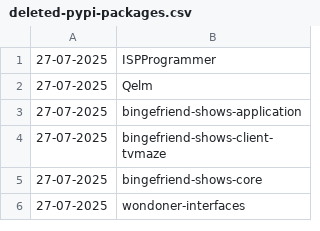
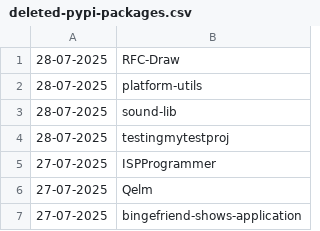
Before and after one commit to NordCoderd/deleted-pypi-package-index, a CSV file: pypi-uploader-directory/deleted-pypi-packages.csv, drawn as a sheet; only a part is shown; the shorter side is filled out with more unchanged rows; the diff names each change by its address in the sheet, - before the commit and + after, or states it on an @@ line.

```diff
--- a/pypi-uploader-directory/deleted-pypi-packages.csv
+++ b/pypi-uploader-directory/deleted-pypi-packages.csv
+row 1: 28-07-2025 | RFC-Draw
+row 2: 28-07-2025 | platform-utils
+row 3: 28-07-2025 | sound-lib
+row 4: 28-07-2025 | testingmytestproj
```
Also changed, not shown: 2 other files.
